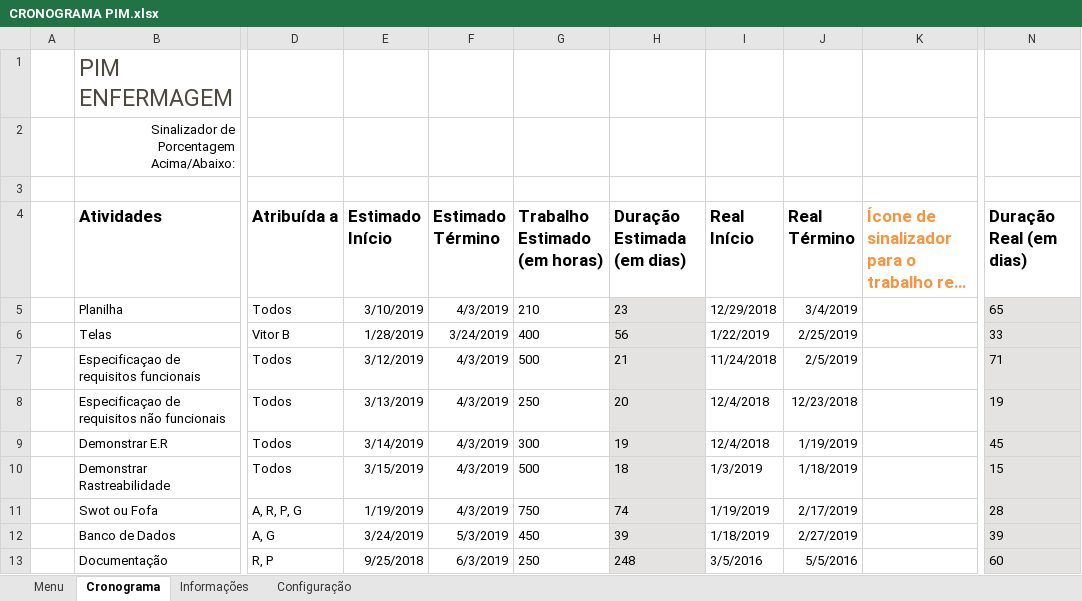
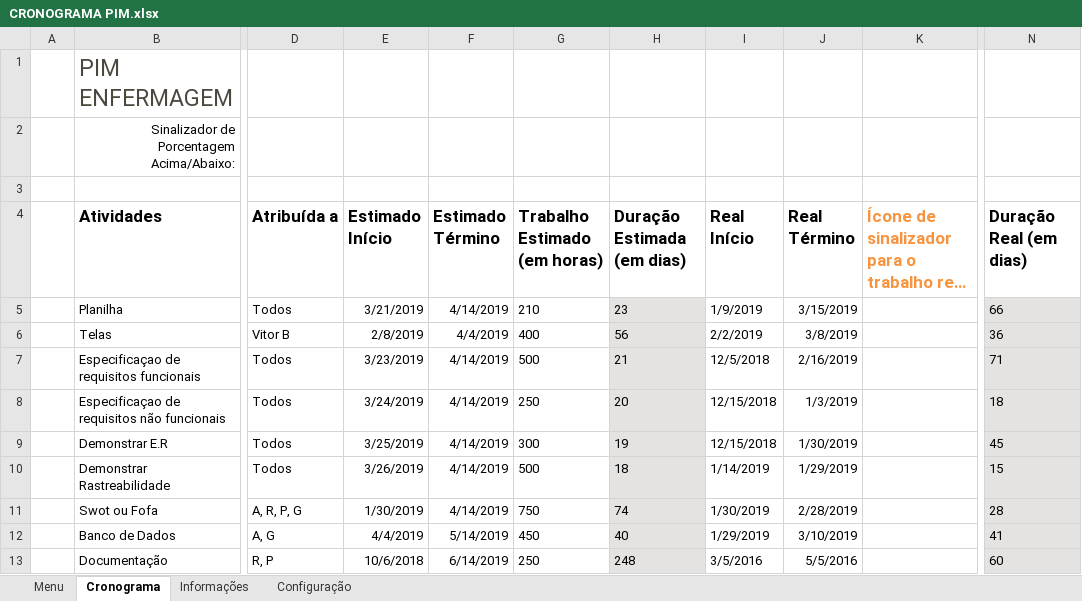
Before and after one commit to guhsanchez/Pim-Enfermagem, an Excel workbook: Cronograma/CRONOGRAMA PIM.xlsx, sheet Cronograma, drawn as a sheet; only a part is shown, gaps mark what is left out; long unchanged cells end in …; values as stored, in another font and other column widths than the file's, no borders; charts and pictures and conditional formats and table styles not drawn; the diff names each change by its address in the sheet, - before the commit and + after, or states it on an @@ line.

Commit message:
Atulaizando Relatório, Adição de um novo membro

```diff
--- a/Cronograma/CRONOGRAMA PIM.xlsx (sheet Cronograma)
+++ b/Cronograma/CRONOGRAMA PIM.xlsx (sheet Cronograma)
-E5 (Estimado Início): 3/10/2019
+E5 (Estimado Início): 3/21/2019
-F5 (Estimado Término): 4/3/2019
+F5 (Estimado Término): 4/14/2019
-I5 (Real Início): 12/29/2018
+I5 (Real Início): 1/9/2019
-J5 (Real Término): 3/4/2019
+J5 (Real Término): 3/15/2019
-N5 (Duração Real (em dias)): 65
+N5 (Duração Real (em dias)): 66
-E6 (Estimado Início): 1/28/2019
+E6 (Estimado Início): 2/8/2019
-F6 (Estimado Término): 3/24/2019
+F6 (Estimado Término): 4/4/2019
-I6 (Real Início): 1/22/2019
+I6 (Real Início): 2/2/2019
-J6 (Real Término): 2/25/2019
+J6 (Real Término): 3/8/2019
-N6 (Duração Real (em dias)): 33
+N6 (Duração Real (em dias)): 36
-E7 (Estimado Início): 3/12/2019
+E7 (Estimado Início): 3/23/2019
-F7:F11 (Estimado Término): 4/3/2019
+F7:F11 (Estimado Término): 4/14/2019
-I7 (Real Início): 11/24/2018
+I7 (Real Início): 12/5/2018
-J7 (Real Término): 2/5/2019
+J7 (Real Término): 2/16/2019
-E8 (Estimado Início): 3/13/2019
+E8 (Estimado Início): 3/24/2019
-I8:I9 (Real Início): 12/4/2018
+I8:I9 (Real Início): 12/15/2018
-J8 (Real Término): 12/23/2018
+J8 (Real Término): 1/3/2019
-N8 (Duração Real (em dias)): 19
+N8 (Duração Real (em dias)): 18
-E9 (Estimado Início): 3/14/2019
+E9 (Estimado Início): 3/25/2019
-J9 (Real Término): 1/19/2019
+J9 (Real Término): 1/30/2019
-E10 (Estimado Início): 3/15/2019
+E10 (Estimado Início): 3/26/2019
-I10 (Real Início): 1/3/2019
+I10 (Real Início): 1/14/2019
-J10 (Real Término): 1/18/2019
+J10 (Real Término): 1/29/2019
-E11 (Estimado Início): 1/19/2019
+E11 (Estimado Início): 1/30/2019
-I11 (Real Início): 1/19/2019
+I11 (Real Início): 1/30/2019
-J11 (Real Término): 2/17/2019
+J11 (Real Término): 2/28/2019
-E12 (Estimado Início): 3/24/2019
+E12 (Estimado Início): 4/4/2019
-F12 (Estimado Término): 5/3/2019
+F12 (Estimado Término): 5/14/2019
-H12 (Duração Estimada (em dias)): 39
+H12 (Duração Estimada (em dias)): 40
-I12 (Real Início): 1/18/2019
+I12 (Real Início): 1/29/2019
-J12 (Real Término): 2/27/2019
+J12 (Real Término): 3/10/2019
-N12 (Duração Real (em dias)): 39
+N12 (Duração Real (em dias)): 41
-E13 (Estimado Início): 9/25/2018
+E13 (Estimado Início): 10/6/2018
-F13 (Estimado Término): 6/3/2019
+F13 (Estimado Término): 6/14/2019
```
Also changed, not shown: sheet Informações, hidden cells, charts or pictures.
